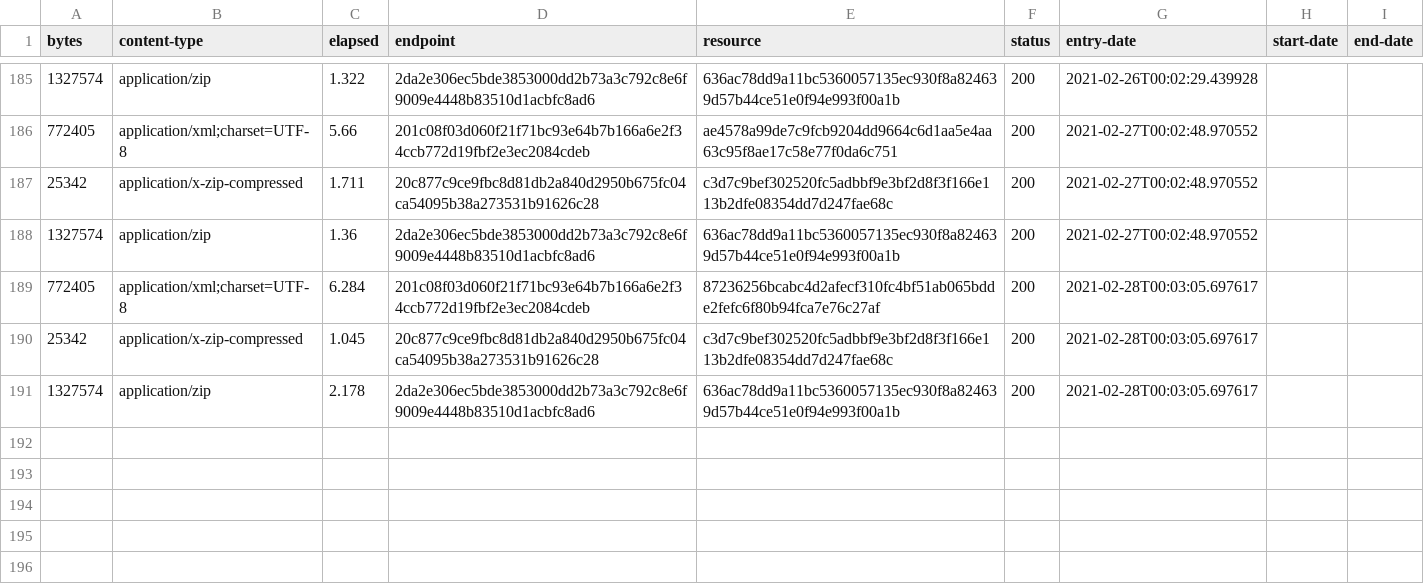
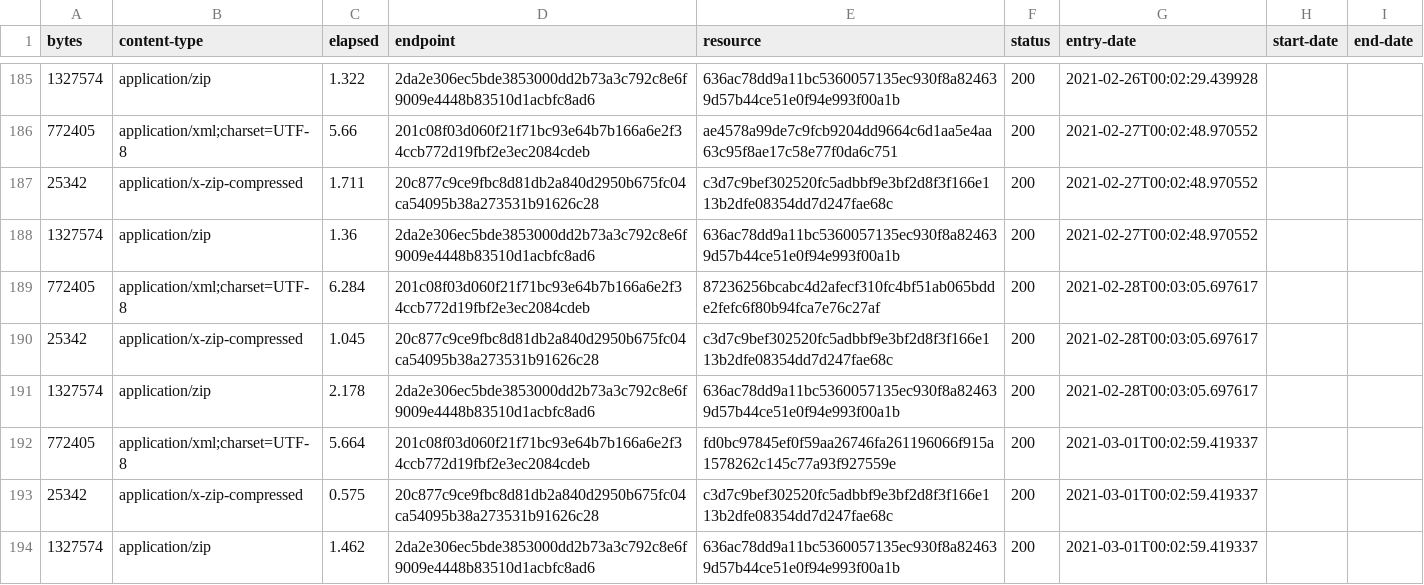
Before and after one commit to digital-land/brownfield-site-collection, a CSV file: collection/log.csv, drawn as a sheet; only a part is shown, gaps mark what is left out; the diff names each change by its address in the sheet, - before the commit and + after, or states it on an @@ line.

Commit message:
Collection 2021-03-01

```diff
--- a/collection/log.csv
+++ b/collection/log.csv
+row 192: 772405 | application/xml;charset=UTF-8 | 5.664 | 201c08f03d060f21f71bc93e64b7b166a6e2f34ccb772d19fbf2e3ec2084cdeb | fd0bc97845ef0f59aa26746fa261196066f915a1578262c145c77a93f927559e | 200 | 2021-03-01T00:02:59.419337
+row 193: 25342 | application/x-zip-compressed | 0.575 | 20c877c9ce9fbc8d81db2a840d2950b675fc04ca54095b38a273531b91626c28 | c3d7c9bef302520fc5adbbf9e3bf2d8f3f166e113b2dfe08354dd7d247fae68c | 200 | 2021-03-01T00:02:59.419337
+row 194: 1327574 | application/zip | 1.462 | 2da2e306ec5bde3853000dd2b73a3c792c8e6f9009e4448b83510d1acbfc8ad6 | 636ac78dd9a11bc5360057135ec930f8a824639d57b44ce51e0f94e993f00a1b | 200 | 2021-03-01T00:02:59.419337
```
Also changed, not shown: collection/resource.csv, 1 other file.
